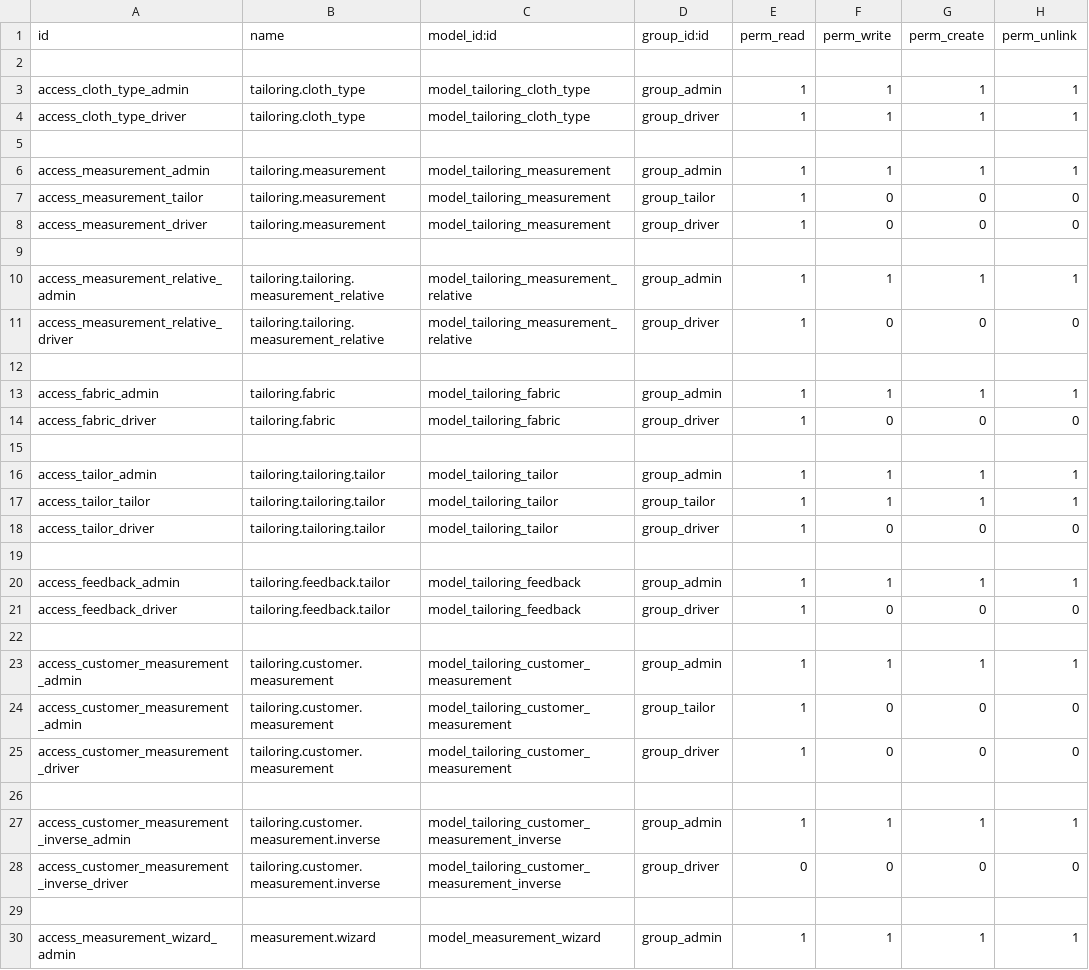
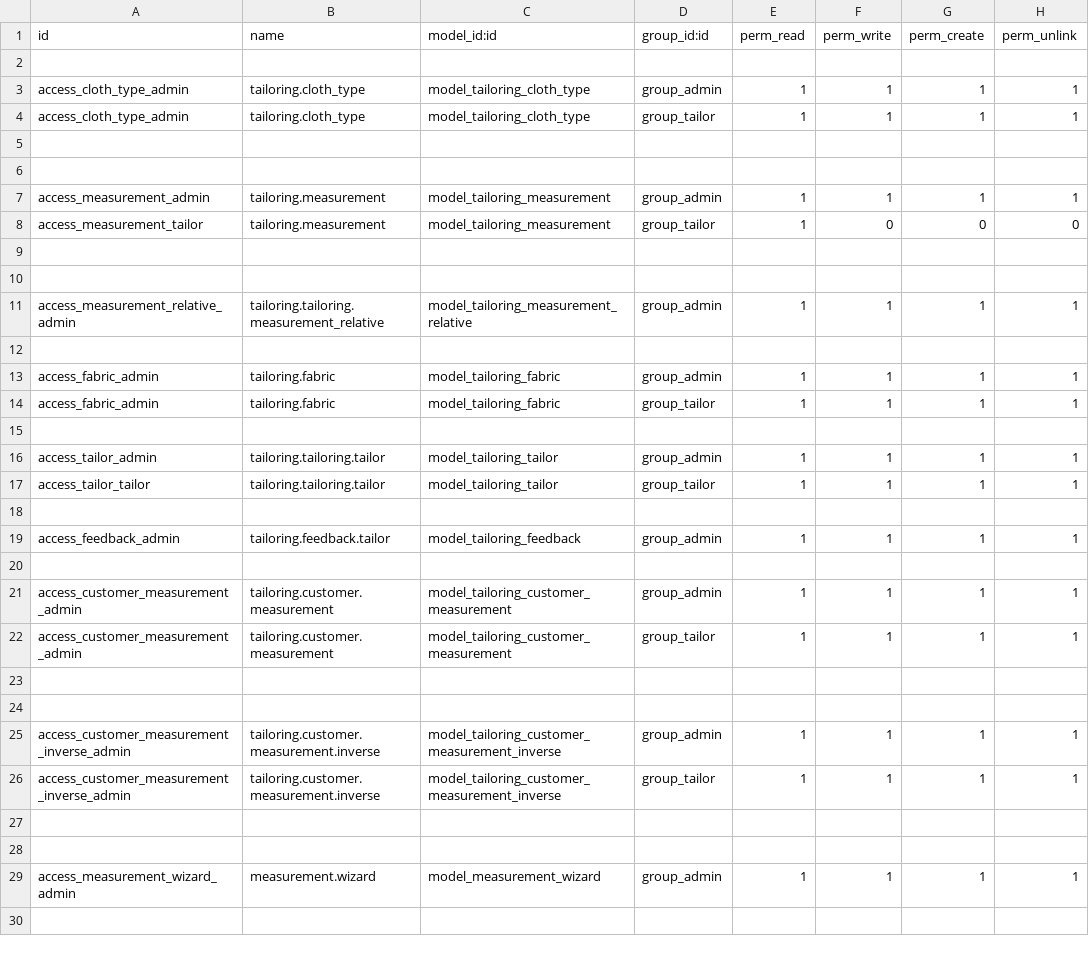
Before and after one commit to AnandhuRajagopal/Tailor-Management, a CSV file: pragtech_tailoring_management/security/ir.model.access.csv, drawn as a sheet; only a part is shown; the shorter side is filled out with more unchanged rows; the diff covers the shown part only.

Commit message:
Driver Access

```diff
--- a/pragtech_tailoring_management/security/ir.model.access.csv
+++ b/pragtech_tailoring_management/security/ir.model.access.csv
@@ -3,3 +3,4 @@ id,name,model_id:id,group_id:id,perm_read,perm_write,perm_create,perm_unlink
 access_cloth_type_admin,tailoring.cloth_type,model_tailoring_cloth_type,group_admin,1,1,1,1
-access_cloth_type_driver,tailoring.cloth_type,model_tailoring_cloth_type,group_driver,1,1,1,1
+access_cloth_type_admin,tailoring.cloth_type,model_tailoring_cloth_type,group_tailor,1,1,1,1
+
 
@@ -7,9 +8,8 @@ access_measurement_admin,tailoring.measurement,model_tailoring_measurement,group
 access_measurement_tailor,tailoring.measurement,model_tailoring_measurement,group_tailor,1,0,0,0
-access_measurement_driver,tailoring.measurement,model_tailoring_measurement,group_driver,1,0,0,0
+
 
 access_measurement_relative_admin,tailoring.tailoring.measurement_relative,model_tailoring_measurement_relative,group_admin,1,1,1,1
-access_measurement_relative_driver,tailoring.tailoring.measurement_relative,model_tailoring_measurement_relative,group_driver,1,0,0,0
 
 access_fabric_admin,tailoring.fabric,model_tailoring_fabric,group_admin,1,1,1,1
-access_fabric_driver,tailoring.fabric,model_tailoring_fabric,group_driver,1,0,0,0
+access_fabric_admin,tailoring.fabric,model_tailoring_fabric,group_tailor,1,1,1,1
 
@@ -17,13 +17,12 @@ access_tailor_admin,tailoring.tailoring.tailor,model_tailoring_tailor,group_admi
 access_tailor_tailor,tailoring.tailoring.tailor,model_tailoring_tailor,group_tailor,1,1,1,1
-access_tailor_driver,tailoring.tailoring.tailor,model_tailoring_tailor,group_driver,1,0,0,0
 
 access_feedback_admin,tailoring.feedback.tailor,model_tailoring_feedback,group_admin,1,1,1,1
-access_feedback_driver,tailoring.feedback.tailor,model_tailoring_feedback,group_driver,1,0,0,0
 
 access_customer_measurement_admin,tailoring.customer.measurement,model_tailoring_customer_measurement,group_admin,1,1,1,1
-access_customer_measurement_admin,tailoring.customer.measurement,model_tailoring_customer_measurement,group_tailor,1,0,0,0
-access_customer_measurement_driver,tailoring.customer.measurement,model_tailoring_customer_measurement,group_driver,1,0,0,0
+access_customer_measurement_admin,tailoring.customer.measurement,model_tailoring_customer_measurement,group_tailor,1,1,1,1
+
 
 access_customer_measurement_inverse_admin,tailoring.customer.measurement.inverse,model_tailoring_customer_measurement_inverse,group_admin,1,1,1,1
-access_customer_measurement_inverse_driver,tailoring.customer.measurement.inverse,model_tailoring_customer_measurement_inverse,group_driver,0,0,0,0
+access_customer_measurement_inverse_admin,tailoring.customer.measurement.inverse,model_tailoring_customer_measurement_inverse,group_tailor,1,1,1,1
+
 
```
Also changed, not shown: 16 removed rows elsewhere in this file, 7 other files.
